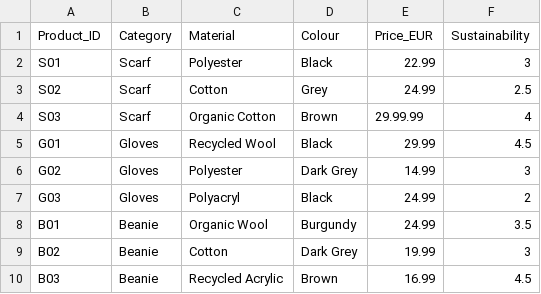
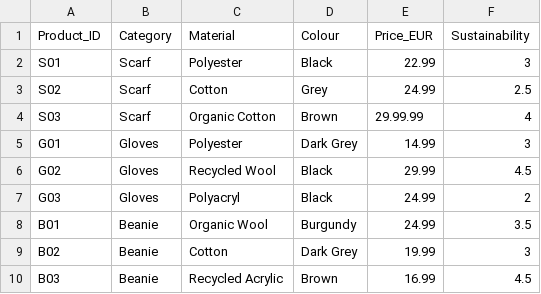
Before and after one commit to rce29/prototype, a CSV file: Winter_Fashion_Dataset.csv, drawn as a sheet.

Commit message:
file

```diff
--- a/Winter_Fashion_Dataset.csv
+++ b/Winter_Fashion_Dataset.csv
@@ -4,4 +4,4 @@ S02,Scarf,Cotton,Grey,24.99,2.5
 S03,Scarf,Organic Cotton,Brown,29.99.99,4
-G01,Gloves,Recycled Wool,Black,29.99,4.5
-G02,Gloves,Polyester,Dark Grey,14.99,3
+G01,Gloves,Polyester,Dark Grey,14.99,3
+G02,Gloves,Recycled Wool,Black,29.99,4.5
 G03,Gloves,Polyacryl,Black,24.99,2
```
